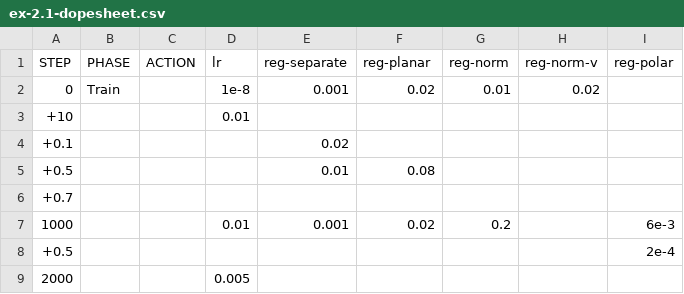
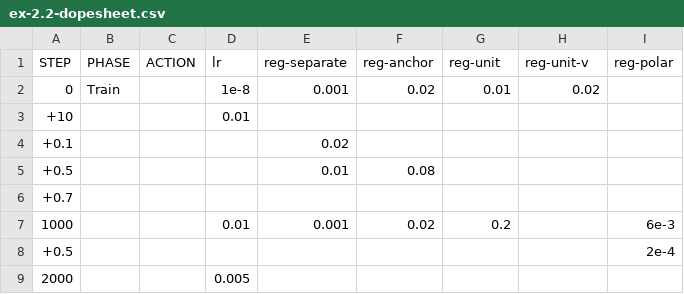
Before and after one commit to z0u/ex-preppy, a CSV file: docs/m2-control/ex-2.2-dopesheet.csv (was docs/m2-control/ex-2.1-dopesheet.csv), drawn as a sheet.

Commit message:
ex 2.1: added intervention functions and visualizations (polar lobe plots)

```diff
--- a/docs/m2-control/ex-2.1-dopesheet.csv
+++ b/docs/m2-control/ex-2.2-dopesheet.csv
@@ -1,2 +1,2 @@
-STEP,PHASE,ACTION,lr,reg-separate,reg-planar,reg-norm,reg-norm-v,reg-polar
+STEP,PHASE,ACTION,lr,reg-separate,reg-anchor,reg-unit,reg-unit-v,reg-polar
 0,Train,,1e-8,0.001,0.02,0.01,0.02,
```
Also changed, not shown: 14 other files.
